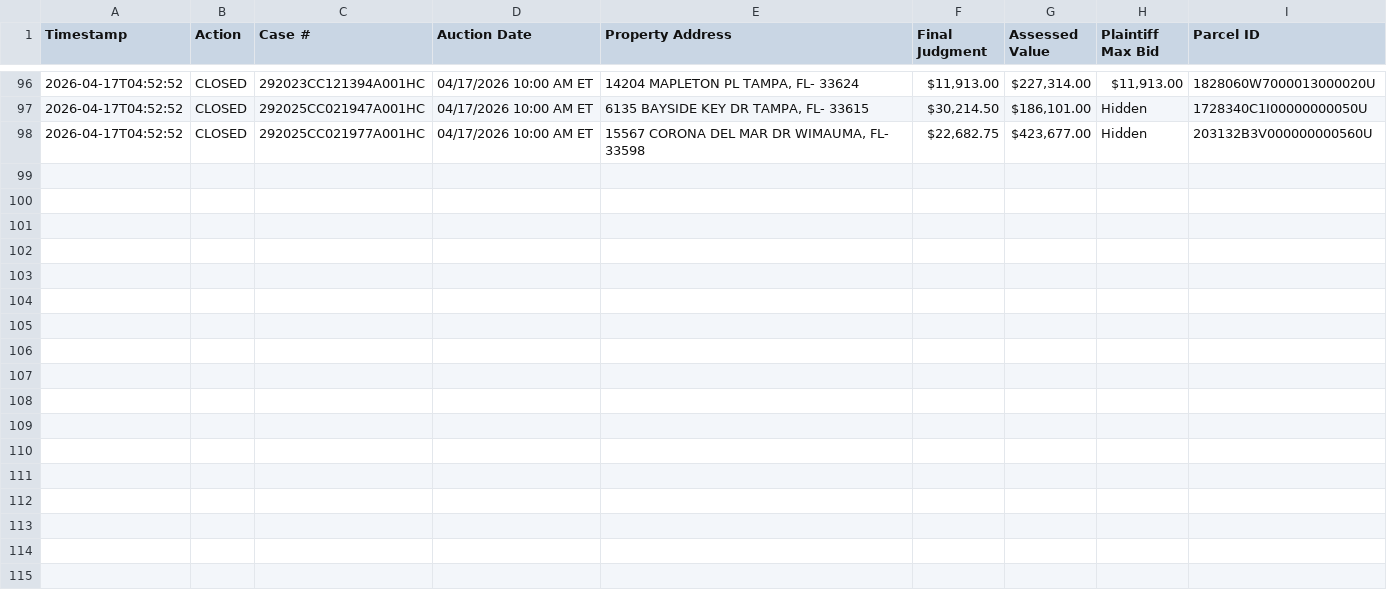
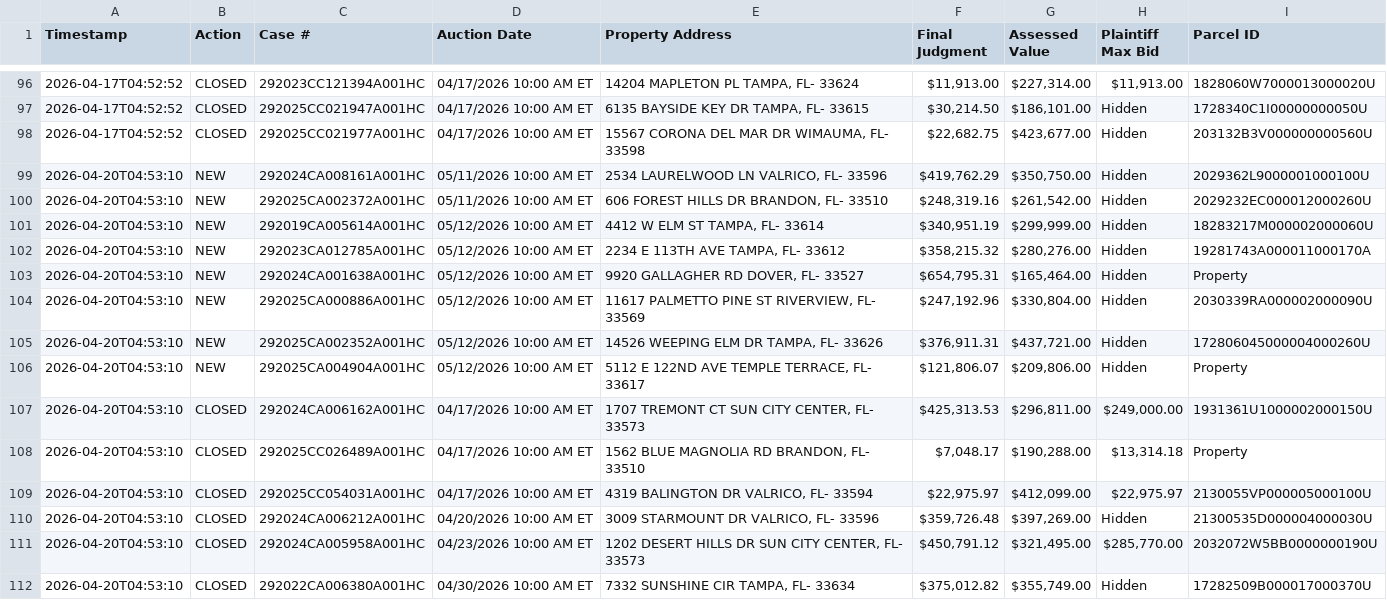
Before and after one commit to figlesias7/realforeclose-hillsborough, a CSV file: data/event_log.csv, drawn as a sheet; only a part is shown, gaps mark what is left out; the diff names each change by its address in the sheet, - before the commit and + after, or states it on an @@ line.

```diff
--- a/data/event_log.csv
+++ b/data/event_log.csv
+row 99: 2026-04-20T04:53:10 | NEW | 292024CA008161A001HC | 05/11/2026 10:00 AM ET | 2534 LAURELWOOD LN VALRICO, FL- 33596 | $419,762.29 | $350,750.00 | Hidden | 2029362L9000001000100U
+row 100: 2026-04-20T04:53:10 | NEW | 292025CA002372A001HC | 05/11/2026 10:00 AM ET | 606 FOREST HILLS DR BRANDON, FL- 33510 | $248,319.16 | $261,542.00 | Hidden | 2029232EC000012000260U
+row 101: 2026-04-20T04:53:10 | NEW | 292019CA005614A001HC | 05/12/2026 10:00 AM ET | 4412 W ELM ST TAMPA, FL- 33614 | $340,951.19 | $299,999.00 | Hidden | 18283217M000002000060U
+row 102: 2026-04-20T04:53:10 | NEW | 292023CA012785A001HC | 05/12/2026 10:00 AM ET | 2234 E 113TH AVE TAMPA, FL- 33612 | $358,215.32 | $280,276.00 | Hidden | 19281743A000011000170A
+row 103: 2026-04-20T04:53:10 | NEW | 292024CA001638A001HC | 05/12/2026 10:00 AM ET | 9920 GALLAGHER RD DOVER, FL- 33527 | $654,795.31 | $165,464.00 | Hidden | Property
+row 104: 2026-04-20T04:53:10 | NEW | 292025CA000886A001HC | 05/12/2026 10:00 AM ET | 11617 PALMETTO PINE ST RIVERVIEW, FL- 33569 | $247,192.96 | $330,804.00 | Hidden | 2030339RA000002000090U
+row 105: 2026-04-20T04:53:10 | NEW | 292025CA002352A001HC | 05/12/2026 10:00 AM ET | 14526 WEEPING ELM DR TAMPA, FL- 33626 | $376,911.31 | $437,721.00 | Hidden | 172806045000004000260U
+row 106: 2026-04-20T04:53:10 | NEW | 292025CA004904A001HC | 05/12/2026 10:00 AM ET | 5112 E 122ND AVE TEMPLE TERRACE, FL- 33617 | $121,806.07 | $209,806.00 | Hidden | Property
+row 107: 2026-04-20T04:53:10 | CLOSED | 292024CA006162A001HC | 04/17/2026 10:00 AM ET | 1707 TREMONT CT SUN CITY CENTER, FL- 33573 | $425,313.53 | $296,811.00 | $249,000.00 | 1931361U1000002000150U
+row 108: 2026-04-20T04:53:10 | CLOSED | 292025CC026489A001HC | 04/17/2026 10:00 AM ET | 1562 BLUE MAGNOLIA RD BRANDON, FL- 33510 | $7,048.17 | $190,288.00 | $13,314.18 | Property
+row 109: 2026-04-20T04:53:10 | CLOSED | 292025CC054031A001HC | 04/17/2026 10:00 AM ET | 4319 BALINGTON DR VALRICO, FL- 33594 | $22,975.97 | $412,099.00 | $22,975.97 | 2130055VP000005000100U
+row 110: 2026-04-20T04:53:10 | CLOSED | 292024CA006212A001HC | 04/20/2026 10:00 AM ET | 3009 STARMOUNT DR VALRICO, FL- 33596 | $359,726.48 | $397,269.00 | Hidden | 21300535D000004000030U
+row 111: 2026-04-20T04:53:10 | CLOSED | 292024CA005958A001HC | 04/23/2026 10:00 AM ET | 1202 DESERT HILLS DR SUN CITY CENTER, FL- 33573 | $450,791.12 | $321,495.00 | $285,770.00 | 2032072W5BB0000000190U
+row 112: 2026-04-20T04:53:10 | CLOSED | 292022CA006380A001HC | 04/30/2026 10:00 AM ET | 7332 SUNSHINE CIR TAMPA, FL- 33634 | $375,012.82 | $355,749.00 | Hidden | 17282509B000017000370U
```
Also changed, not shown: data/all_seen.csv, 3 other files.
